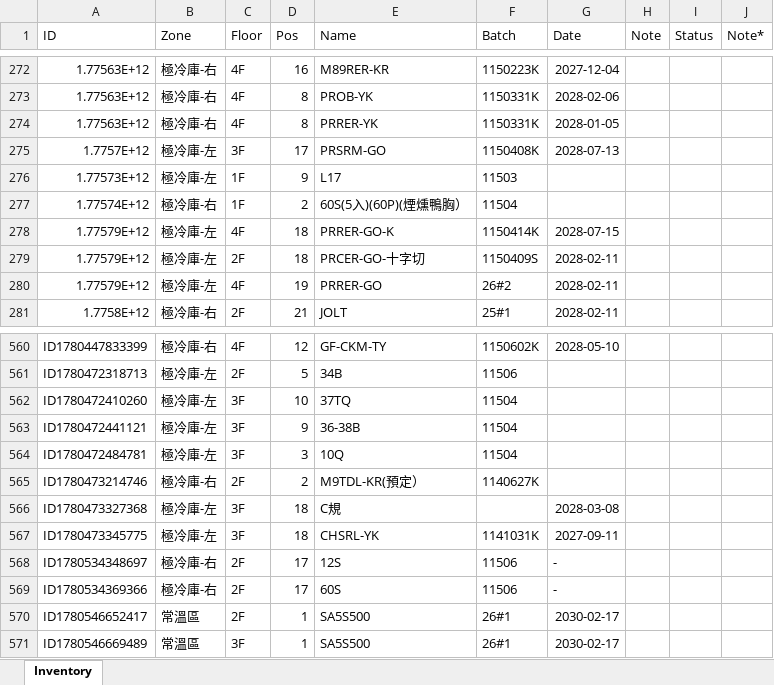
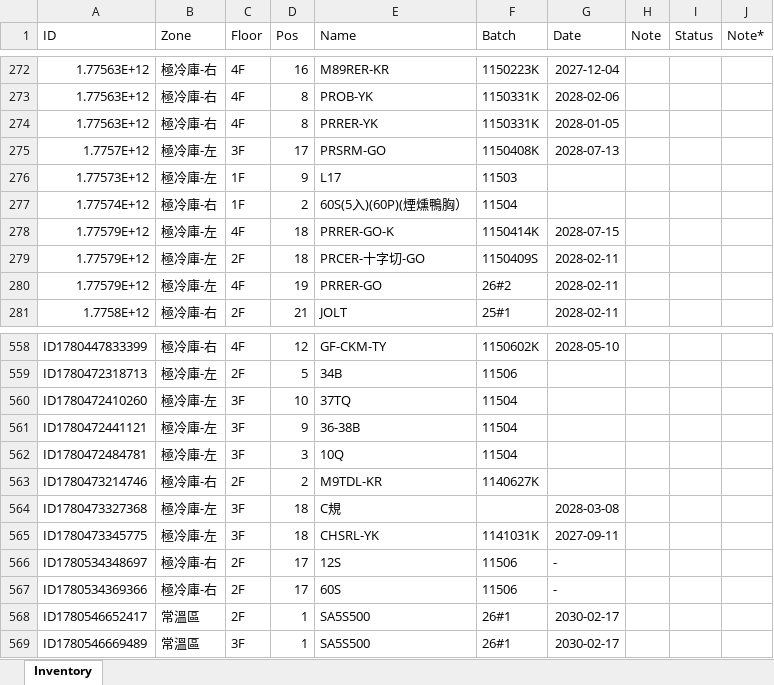
Before and after one commit to mingfonglpg-bit/-1-1, an Excel workbook: 擴充凍庫.xlsx, sheet Inventory, drawn as a sheet; only a part is shown, gaps mark what is left out; values as stored, in another font and other column widths than the file's, no borders; charts and pictures not drawn; addresses are those after the commit; the diff covers the shown part only; the diff names each change by its address in the sheet, - before the commit and + after, or states it on an @@ line.

```diff
--- a/擴充凍庫.xlsx (sheet Inventory)
+++ b/擴充凍庫.xlsx (sheet Inventory)
-E279 (Name): PRCER-GO-十字切
+E279 (Name): PRCER-十字切-GO
-E563 (Name): M9TDL-KR(預定）
+E563 (Name): M9TDL-KR
```
Also changed, not shown: 2 removed rows and 8 edited cells elsewhere in this sheet.
